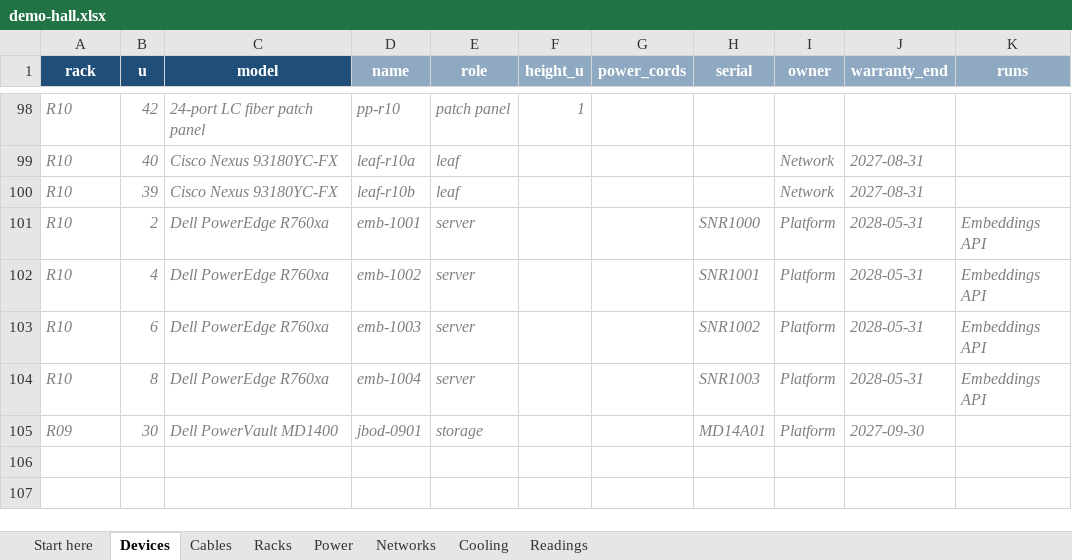
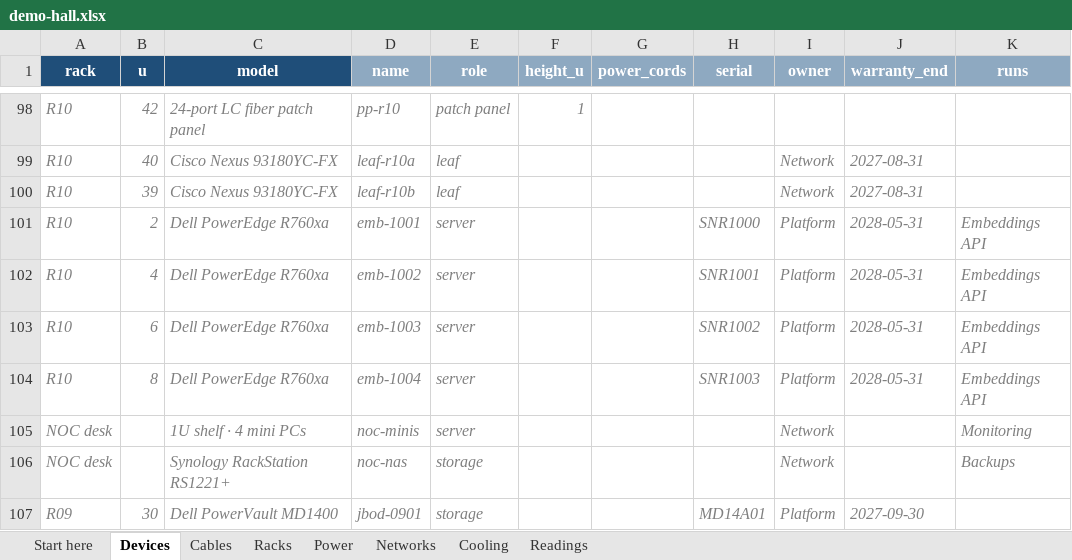
Before and after one commit to lida0407/dcsim-site, an Excel workbook: public/downloads/demo-hall.xlsx, sheet Devices, drawn as a sheet; only a part is shown, gaps mark what is left out; values as stored, in another font and other column widths than the file's, no borders; the diff names each change by its address in the sheet, - before the commit and + after, or states it on an @@ line.

```diff
--- a/public/downloads/demo-hall.xlsx (sheet Devices)
+++ b/public/downloads/demo-hall.xlsx (sheet Devices)
+row 105: NOC desk |  | 1U shelf · 4 mini PCs | noc-minis | server |  |  |  | Network |  | Monitoring
+row 106: NOC desk |  | Synology RackStation RS1221+ | noc-nas | storage |  |  |  | Network |  | Backups
```
Also changed, not shown: sheet Cables, sheet Power, sheet Racks, sheet Start here, 5 other files.
